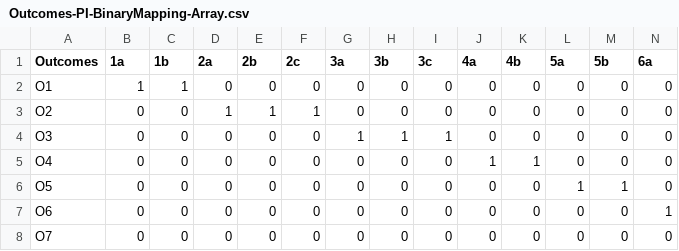
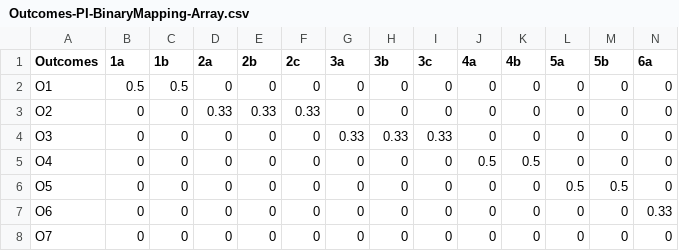
Before and after one commit to varnerlab/CBE-ABET-StructuralAnalysis-2022, a CSV file: notebooks/data/Outcomes-PI-BinaryMapping-Array.csv, drawn as a sheet; only a part is shown; the diff covers the shown part only; the diff names each change by its address in the sheet, - before the commit and + after, or states it on an @@ line.

```diff
--- a/notebooks/data/Outcomes-PI-BinaryMapping-Array.csv
+++ b/notebooks/data/Outcomes-PI-BinaryMapping-Array.csv
-B2 (1a): 1
+B2 (1a): 0.5
-C2 (1b): 1
+C2 (1b): 0.5
-D3 (2a): 1
+D3 (2a): 0.33
-E3 (2b): 1
+E3 (2b): 0.33
-F3 (2c): 1
+F3 (2c): 0.33
-G4 (3a): 1
+G4 (3a): 0.33
-H4 (3b): 1
+H4 (3b): 0.33
-I4 (3c): 1
+I4 (3c): 0.33
-J5 (4a): 1
+J5 (4a): 0.5
-K5 (4b): 1
+K5 (4b): 0.5
-L6 (5a): 1
+L6 (5a): 0.5
-M6 (5b): 1
+M6 (5b): 0.5
-N7 (6a): 1
+N7 (6a): 0.33
```
Also changed, not shown: 4 edited cells elsewhere in this file, 2 other files.
